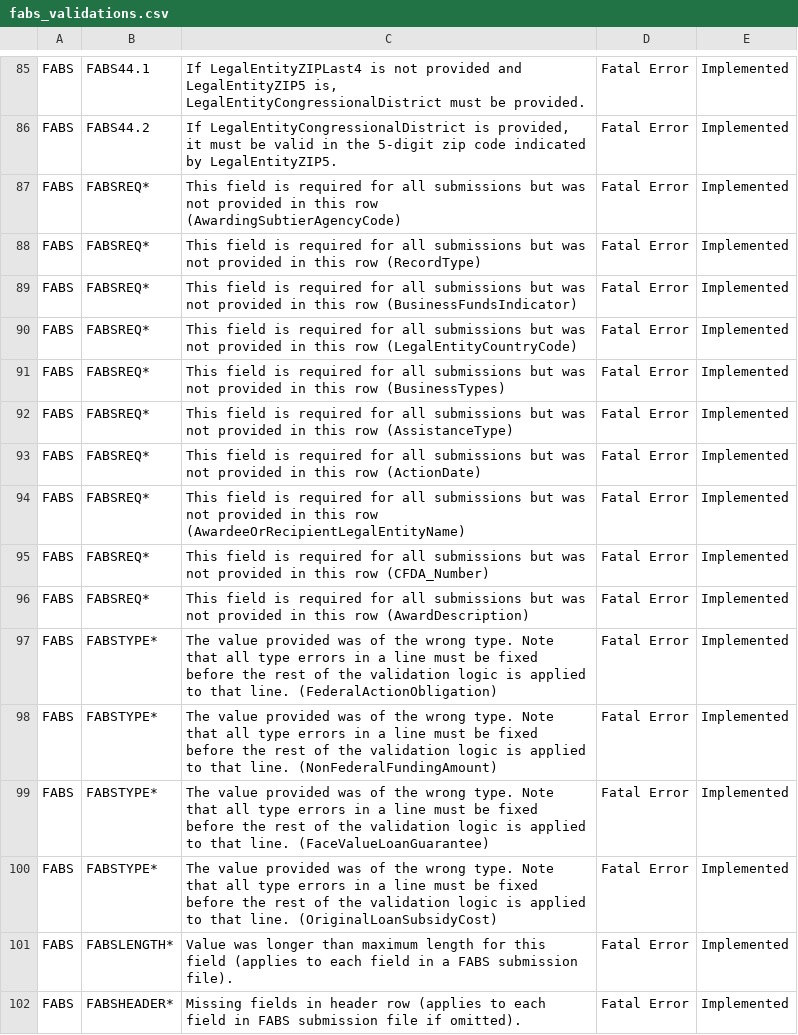
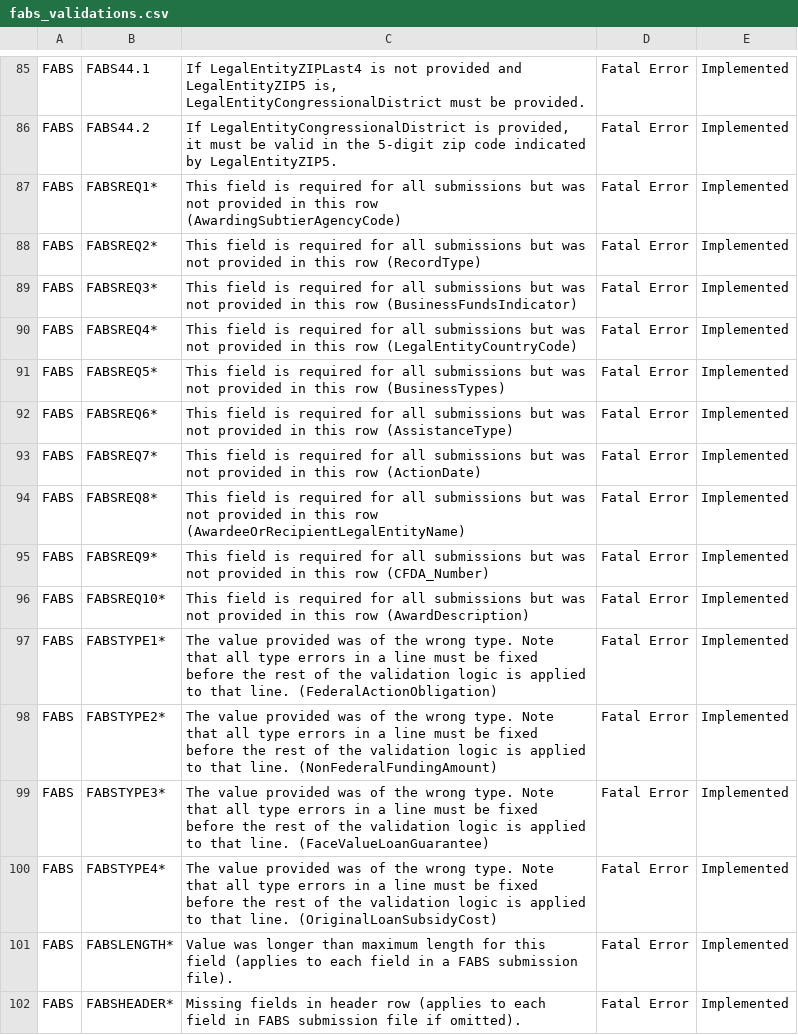
Before and after one commit to fedspendingtransparency/data-act-broker-web-app, a CSV file: src/help/fabs_validations.csv, drawn as a sheet; only a part is shown, gaps mark what is left out.

Commit message:
Add numbers to the FABSREQ and FABSTYPE rules

```diff
--- a/src/help/fabs_validations.csv
+++ b/src/help/fabs_validations.csv
@@ -86,16 +86,16 @@ FABS,FABS44.1,"If LegalEntityZIPLast4 is not provided and LegalEntityZIP5 is, Le
 FABS,FABS44.2,"If LegalEntityCongressionalDistrict is provided, it must be valid in the 5-digit zip code indicated by LegalEntityZIP5.",Fatal Error,Implemented
-FABS,FABSREQ*,This field is required for all submissions but was not provided in this row (AwardingSubtierAgencyCode),Fatal Error,Implemented
-FABS,FABSREQ*,This field is required for all submissions but was not provided in this row (RecordType),Fatal Error,Implemented
-FABS,FABSREQ*,This field is required for all submissions but was not provided in this row (BusinessFundsIndicator),Fatal Error,Implemented
-FABS,FABSREQ*,This field is required for all submissions but was not provided in this row (LegalEntityCountryCode),Fatal Error,Implemented
-FABS,FABSREQ*,This field is required for all submissions but was not provided in this row (BusinessTypes),Fatal Error,Implemented
-FABS,FABSREQ*,This field is required for all submissions but was not provided in this row (AssistanceType),Fatal Error,Implemented
-FABS,FABSREQ*,This field is required for all submissions but was not provided in this row (ActionDate),Fatal Error,Implemented
-FABS,FABSREQ*,This field is required for all submissions but was not provided in this row (AwardeeOrRecipientLegalEntityName),Fatal Error,Implemented
-FABS,FABSREQ*,This field is required for all submissions but was not provided in this row (CFDA_Number),Fatal Error,Implemented
-FABS,FABSREQ*,This field is required for all submissions but was not provided in this row (AwardDescription),Fatal Error,Implemented
-FABS,FABSTYPE*,The value provided was of the wrong type. Note that all type errors in a line must be fixed before the rest of the validation logic is applied to that line. (FederalActionObligation),Fatal Error,Implemented
-FABS,FABSTYPE*,The value provided was of the wrong type. Note that all type errors in a line must be fixed before the rest of the validation logic is applied to that line. (NonFederalFundingAmount),Fatal Error,Implemented
-FABS,FABSTYPE*,The value provided was of the wrong type. Note that all type errors in a line must be fixed before the rest of the validation logic is applied to that line. (FaceValueLoanGuarantee),Fatal Error,Implemented
-FABS,FABSTYPE*,The value provided was of the wrong type. Note that all type errors in a line must be fixed before the rest of the validation logic is applied to that line. (OriginalLoanSubsidyCost),Fatal Error,Implemented
+FABS,FABSREQ1*,This field is required for all submissions but was not provided in this row (AwardingSubtierAgencyCode),Fatal Error,Implemented
+FABS,FABSREQ2*,This field is required for all submissions but was not provided in this row (RecordType),Fatal Error,Implemented
+FABS,FABSREQ3*,This field is required for all submissions but was not provided in this row (BusinessFundsIndicator),Fatal Error,Implemented
+FABS,FABSREQ4*,This field is required for all submissions but was not provided in this row (LegalEntityCountryCode),Fatal Error,Implemented
+FABS,FABSREQ5*,This field is required for all submissions but was not provided in this row (BusinessTypes),Fatal Error,Implemented
+FABS,FABSREQ6*,This field is required for all submissions but was not provided in this row (AssistanceType),Fatal Error,Implemented
+FABS,FABSREQ7*,This field is required for all submissions but was not provided in this row (ActionDate),Fatal Error,Implemented
+FABS,FABSREQ8*,This field is required for all submissions but was not provided in this row (AwardeeOrRecipientLegalEntityName),Fatal Error,Implemented
+FABS,FABSREQ9*,This field is required for all submissions but was not provided in this row (CFDA_Number),Fatal Error,Implemented
+FABS,FABSREQ10*,This field is required for all submissions but was not provided in this row (AwardDescription),Fatal Error,Implemented
+FABS,FABSTYPE1*,The value provided was of the wrong type. Note that all type errors in a line must be fixed before the rest of the validation logic is applied to that line. (FederalActionObligation),Fatal Error,Implemented
+FABS,FABSTYPE2*,The value provided was of the wrong type. Note that all type errors in a line must be fixed before the rest of the validation logic is applied to that line. (NonFederalFundingAmount),Fatal Error,Implemented
+FABS,FABSTYPE3*,The value provided was of the wrong type. Note that all type errors in a line must be fixed before the rest of the validation logic is applied to that line. (FaceValueLoanGuarantee),Fatal Error,Implemented
+FABS,FABSTYPE4*,The value provided was of the wrong type. Note that all type errors in a line must be fixed before the rest of the validation logic is applied to that line. (OriginalLoanSubsidyCost),Fatal Error,Implemented
 FABS,FABSLENGTH*,Value was longer than maximum length for this field (applies to each field in a FABS submission file).,Fatal Error,Implemented
```
